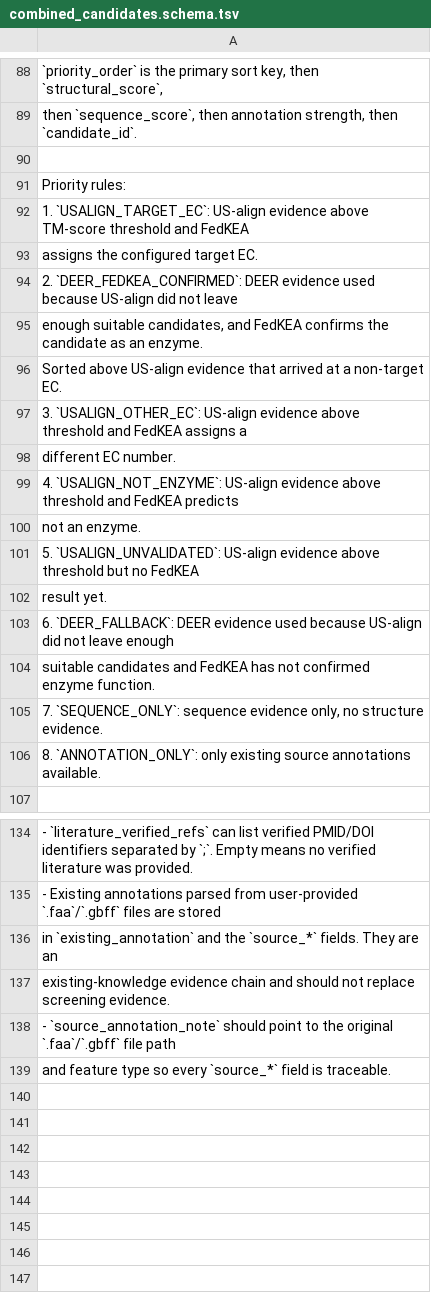
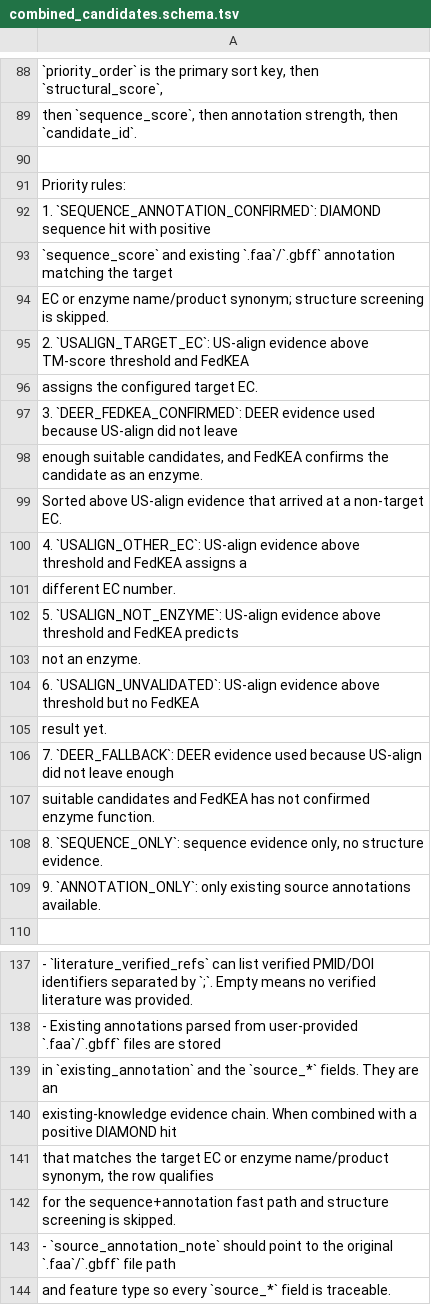
Before and after one commit to Liuyixin-lily/dsh-bio-human-microbiome-function-mining, a TSV file: schemas/combined_candidates.schema.tsv, drawn as a sheet; only a part is shown, gaps mark what is left out; addresses are those after the commit; the diff names each change by its address in the sheet, - before the commit and + after, or states it on an @@ line.

Commit message:
Add sequence+annotation fast path to skip structure screening

```diff
--- a/schemas/combined_candidates.schema.tsv
+++ b/schemas/combined_candidates.schema.tsv
-A92: 1. `USALIGN_TARGET_EC`: US-align evidence above TM-score threshold and FedKEA
+A92: 1. `SEQUENCE_ANNOTATION_CONFIRMED`: DIAMOND sequence hit with positive
+row 93: `sequence_score` and existing `.faa`/`.gbff` annotation matching the target
+row 94: EC or enzyme name/product synonym; structure screening is skipped.
+row 95: 2. `USALIGN_TARGET_EC`: US-align evidence above TM-score threshold and FedKEA
-A97: 2. `DEER_FEDKEA_CONFIRMED`: DEER…
+A97: 3. `DEER_FEDKEA_CONFIRMED`: DEER…
-A100: 3. `USALIGN_OTHER_EC`: US-align…
+A100: 4. `USALIGN_OTHER_EC`: US-align…
-A102: 4. `USALIGN_NOT_ENZYME`: US-align…
+A102: 5. `USALIGN_NOT_ENZYME`: US-align…
-A104: 5. `USALIGN_UNVALIDATED`: US-align…
+A104: 6. `USALIGN_UNVALIDATED`: US-align…
-A106: 6. `DEER_FALLBACK`: DEER…
+A106: 7. `DEER_FALLBACK`: DEER…
-A108: 7. `SEQUENCE_ONLY`: sequence…
+A108: 8. `SEQUENCE_ONLY`: sequence…
-A109: 8. `ANNOTATION_ONLY`: only…
+A109: 9. `ANNOTATION_ONLY`: only…
-A140: existing-knowledge evidence chain and should not replace screening evidence.
+A140: existing-knowledge evidence chain. When combined with a positive DIAMOND hit
+row 141: that matches the target EC or enzyme name/product synonym, the row qualifies
+row 142: for the sequence+annotation fast path and structure screening is skipped.
```
Also changed, not shown: 14 other files.
